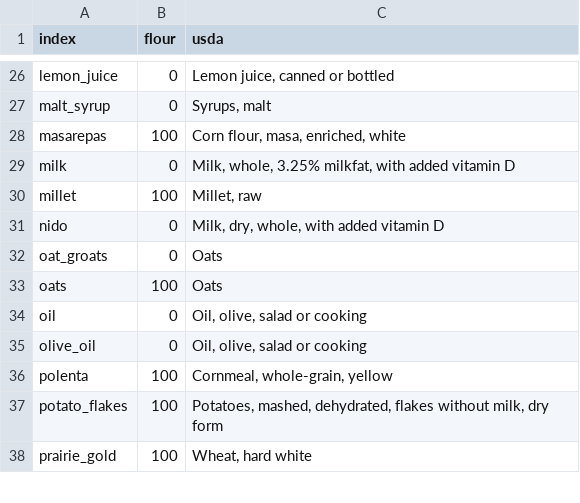
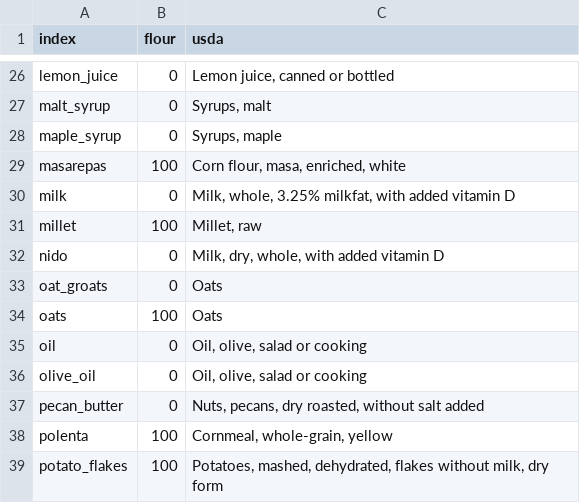
Before and after one commit to gbishop/bake, a CSV file: ingredients.csv, drawn as a sheet; only a part is shown, gaps mark what is left out; the shorter side is filled out with more unchanged rows.

Commit message:
add ingredients

```diff
--- a/ingredients.csv
+++ b/ingredients.csv
@@ -27,2 +27,3 @@ lemon_juice,0,"Lemon juice, canned or bottled"
 malt_syrup,0,"Syrups, malt"
+maple_syrup,0,"Syrups, maple"
 masarepas,100,"Corn flour, masa, enriched, white"
@@ -35,2 +36,3 @@ oil,0,"Oil, olive, salad or cooking"
 olive_oil,0,"Oil, olive, salad or cooking"
+pecan_butter,0,"Nuts, pecans, dry roasted, without salt added"
 polenta,100,"Cornmeal, whole-grain, yellow"
```
